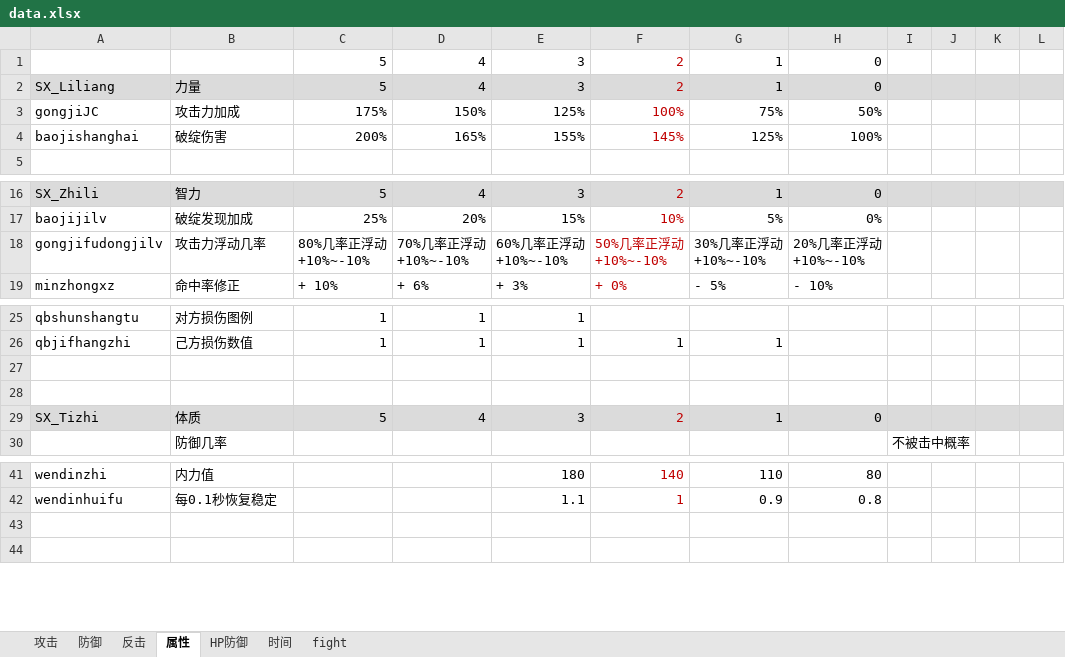
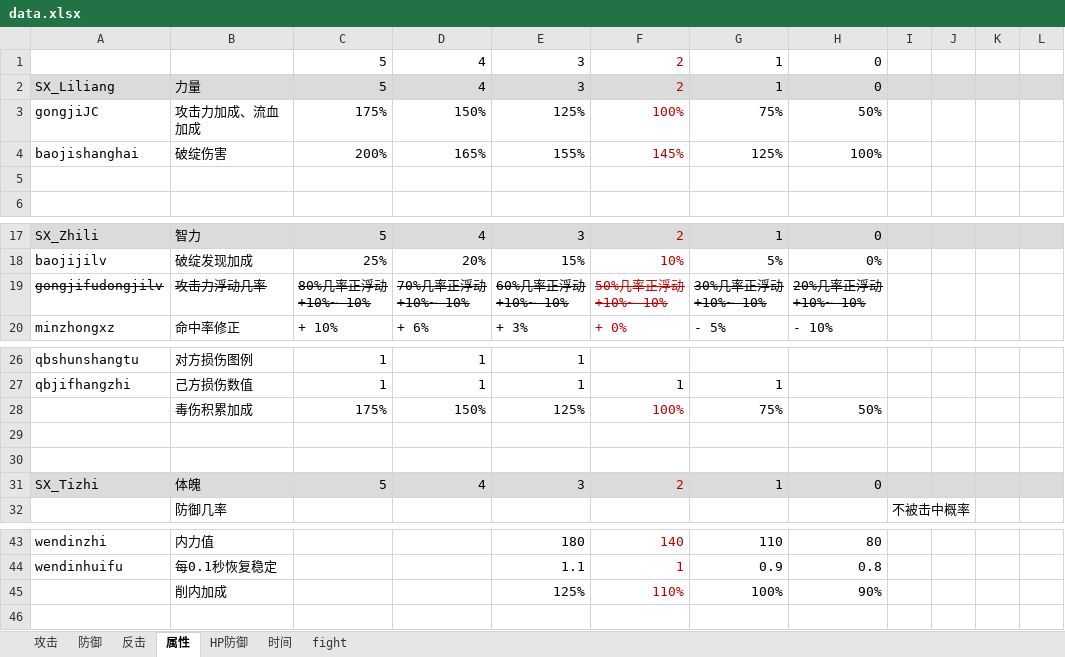
Before and after one commit to pealpool/kungfu, an Excel workbook: plan/data.xlsx, sheet 属性, drawn as a sheet; only a part is shown, gaps mark what is left out; values as stored, in another font and other column widths than the file's, no borders; addresses are those after the commit; rows hold the shown columns only; the diff names each change by its address in the sheet, - before the commit and + after, or states it on an @@ line.

```diff
--- a/plan/data.xlsx (sheet 属性)
+++ b/plan/data.xlsx (sheet 属性)
-B3: 攻击力加成
+B3: 攻击力加成、流血加成
+row 5: (empty)
-A19:H19 strikethrough: off
+A19:H19 strikethrough: on
+row 28:  | 毒伤积累加成 | 175% | 150% | 125% | 100% | 75% | 50%
-B31: 体质
+B31: 体魄
-row 45: (empty)
+row 45:  | 削内加成 |  |  | 125% | 110% | 100% | 90%
```
Also changed, not shown: formulas that keep their value, plan/招式.xlsx, 4 other files.
